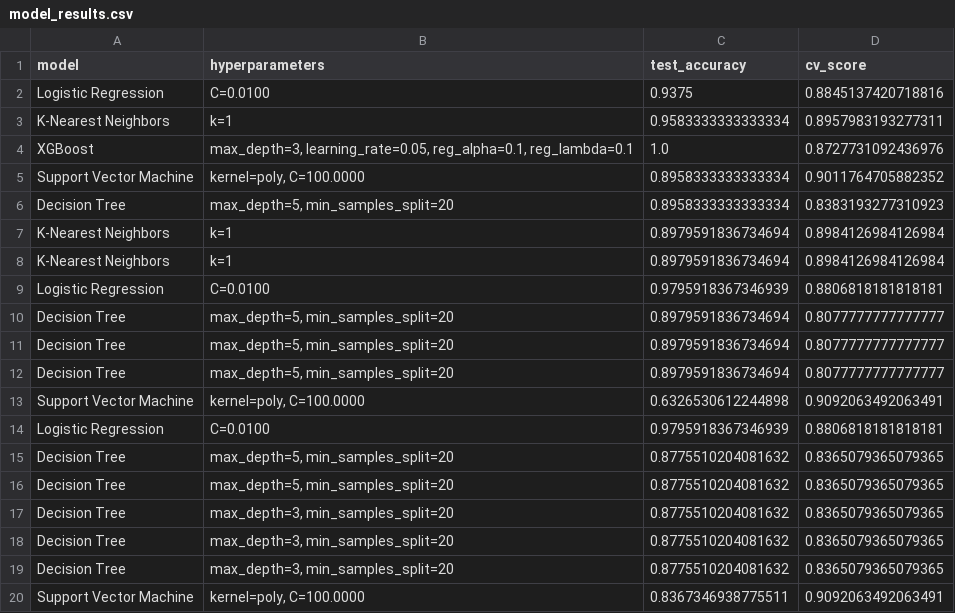
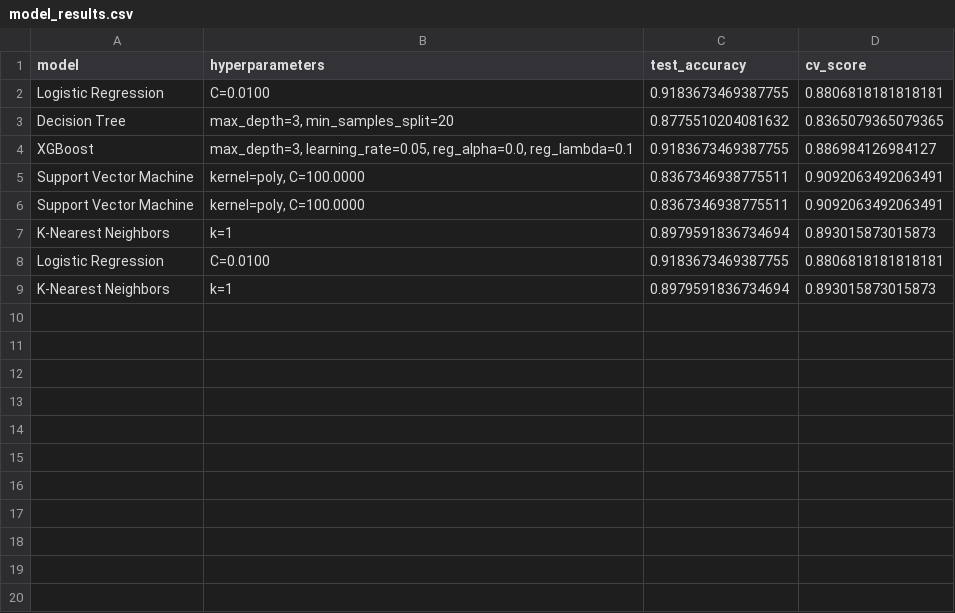
Before and after one commit to OphelieRutschmann/Burkholderia_ML, a CSV file: cnv_ML/Results/model_results.csv, drawn as a sheet.

```diff
--- a/cnv_ML/Results/model_results.csv
+++ b/cnv_ML/Results/model_results.csv
@@ -1,20 +1,9 @@
 model,hyperparameters,test_accuracy,cv_score
-Logistic Regression,C=0.0100,0.9375,0.8845137420718816
-K-Nearest Neighbors,k=1,0.9583333333333334,0.8957983193277311
-XGBoost,"max_depth=3, learning_rate=0.05, reg_alpha=0.1, reg_lambda=0.1",1.0,0.8727731092436976
-Support Vector Machine,"kernel=poly, C=100.0000",0.8958333333333334,0.9011764705882352
-Decision Tree,"max_depth=5, min_samples_split=20",0.8958333333333334,0.8383193277310923
-K-Nearest Neighbors,k=1,0.8979591836734694,0.8984126984126984
-K-Nearest Neighbors,k=1,0.8979591836734694,0.8984126984126984
-Logistic Regression,C=0.0100,0.9795918367346939,0.8806818181818181
-Decision Tree,"max_depth=5, min_samples_split=20",0.8979591836734694,0.8077777777777777
-Decision Tree,"max_depth=5, min_samples_split=20",0.8979591836734694,0.8077777777777777
-Decision Tree,"max_depth=5, min_samples_split=20",0.8979591836734694,0.8077777777777777
-Support Vector Machine,"kernel=poly, C=100.0000",0.6326530612244898,0.9092063492063491
-Logistic Regression,C=0.0100,0.9795918367346939,0.8806818181818181
-Decision Tree,"max_depth=5, min_samples_split=20",0.8775510204081632,0.8365079365079365
-Decision Tree,"max_depth=5, min_samples_split=20",0.8775510204081632,0.8365079365079365
+Logistic Regression,C=0.0100,0.9183673469387755,0.8806818181818181
 Decision Tree,"max_depth=3, min_samples_split=20",0.8775510204081632,0.8365079365079365
-Decision Tree,"max_depth=3, min_samples_split=20",0.8775510204081632,0.8365079365079365
-Decision Tree,"max_depth=3, min_samples_split=20",0.8775510204081632,0.8365079365079365
+XGBoost,"max_depth=3, learning_rate=0.05, reg_alpha=0.0, reg_lambda=0.1",0.9183673469387755,0.886984126984127
 Support Vector Machine,"kernel=poly, C=100.0000",0.8367346938775511,0.9092063492063491
+Support Vector Machine,"kernel=poly, C=100.0000",0.8367346938775511,0.9092063492063491
+K-Nearest Neighbors,k=1,0.8979591836734694,0.893015873015873
+Logistic Regression,C=0.0100,0.9183673469387755,0.8806818181818181
+K-Nearest Neighbors,k=1,0.8979591836734694,0.893015873015873
```
Also changed, not shown: genome_metadata.csv, 31 other files.
